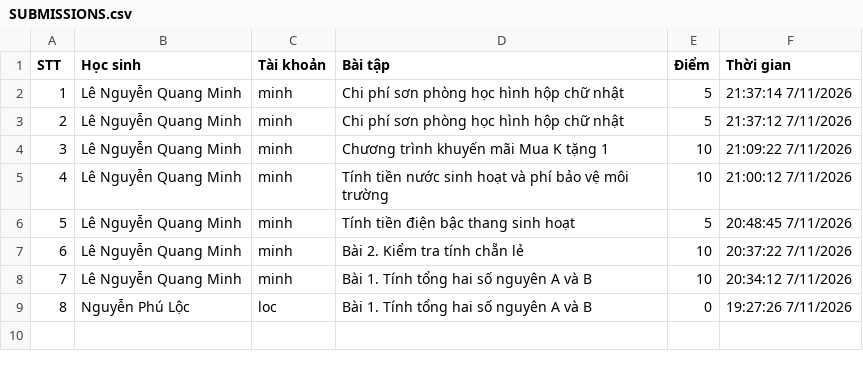
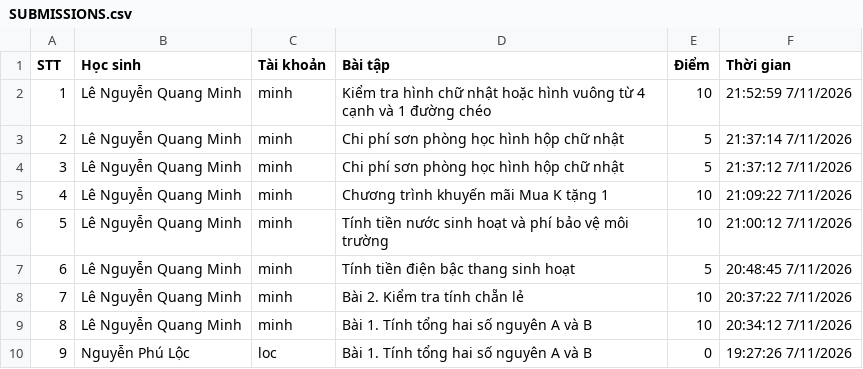
Before and after one commit to thefuong119/ai-python-thcs, a CSV file: SUBMISSIONS.csv, drawn as a sheet; addresses are those after the commit; the diff names each change by its address in the sheet, - before the commit and + after, or states it on an @@ line.

Commit message:
[Submissions] Cập nhật 21:53:00 7/11/2026

```diff
--- a/SUBMISSIONS.csv
+++ b/SUBMISSIONS.csv
+row 2: 1 | Lê Nguyễn Quang Minh | minh | Kiểm tra hình chữ nhật hoặc hình vuông từ 4 cạnh và 1 đường chéo | 10 | 21:52:59 7/11/2026
@@ column A (STT) renumbered from row 3 down @@
```
